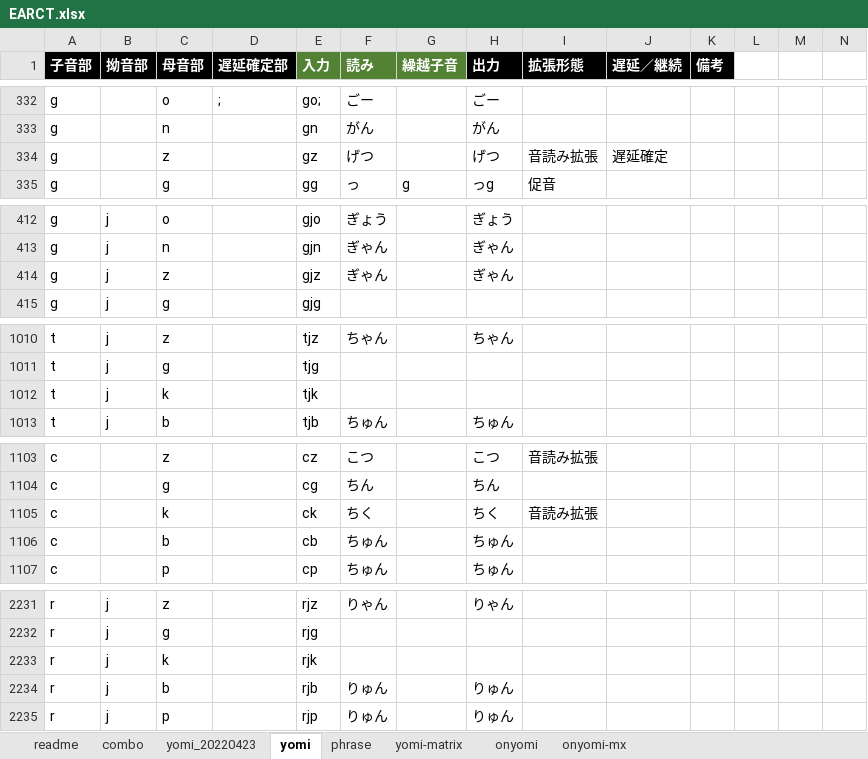
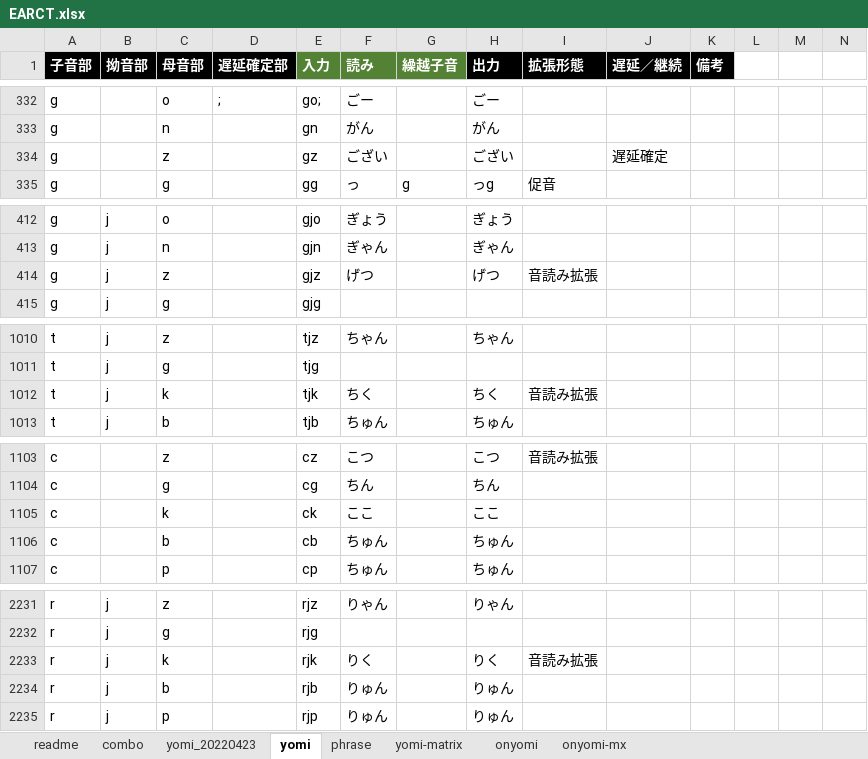
Before and after one commit to rytzk/SharePool, an Excel workbook: EARCT.xlsx, sheet yomi, drawn as a sheet; only a part is shown, gaps mark what is left out; values as stored, in another font and other column widths than the file's, no borders; conditional formats not drawn; the diff covers the shown part only; the diff names each change by its address in the sheet, - before the commit and + after, or states it on an @@ line.

```diff
--- a/EARCT.xlsx (sheet yomi)
+++ b/EARCT.xlsx (sheet yomi)
-F334 (読み): げつ
+F334 (読み): ござい
-H334 (出力): げつ
+H334 (出力): ござい
-I334 (拡張形態): 音読み拡張
+I334 (拡張形態): (empty)
-F414 (読み): ぎゃん
+F414 (読み): げつ
-H414 (出力): ぎゃん
+H414 (出力): げつ
-I414 (拡張形態): (empty)
+I414 (拡張形態): 音読み拡張
-F1012 (読み): (empty)
+F1012 (読み): ちく
-H1012 (出力): (empty)
+H1012 (出力): ちく
-I1012 (拡張形態): (empty)
+I1012 (拡張形態): 音読み拡張
-F1105 (読み): ちく
+F1105 (読み): ここ
-H1105 (出力): ちく
+H1105 (出力): ここ
-I1105 (拡張形態): 音読み拡張
+I1105 (拡張形態): (empty)
-F2233 (読み): (empty)
+F2233 (読み): りく
-H2233 (出力): (empty)
+H2233 (出力): りく
-I2233 (拡張形態): (empty)
+I2233 (拡張形態): 音読み拡張
```
Also changed, not shown: 3 edited cells elsewhere in this sheet, sheet phrase, sheet yomi-matrix, sheet onyomi, formulas that keep their value.
